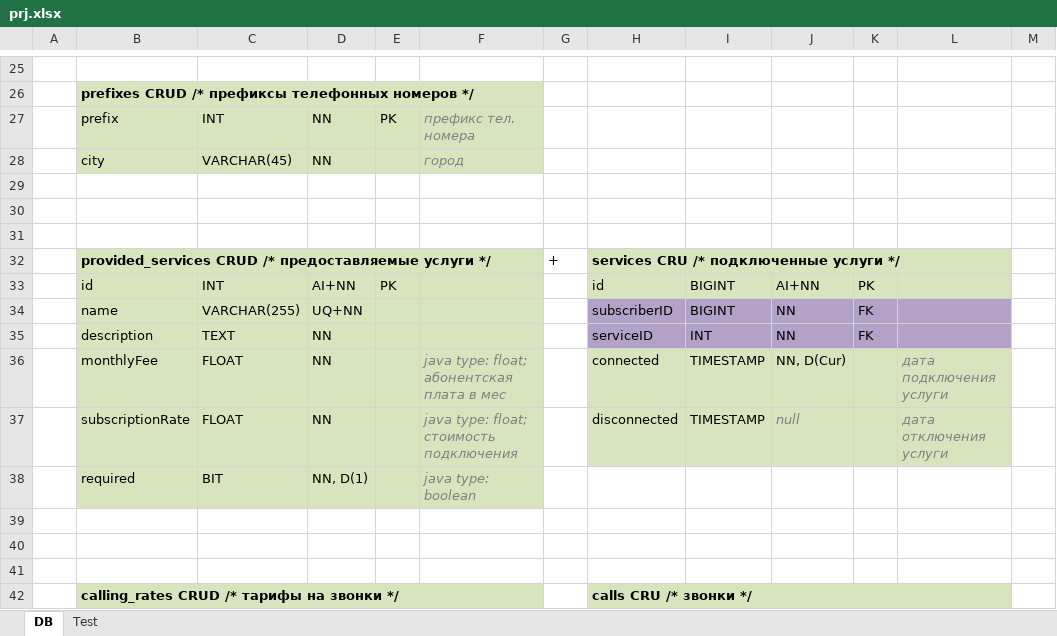
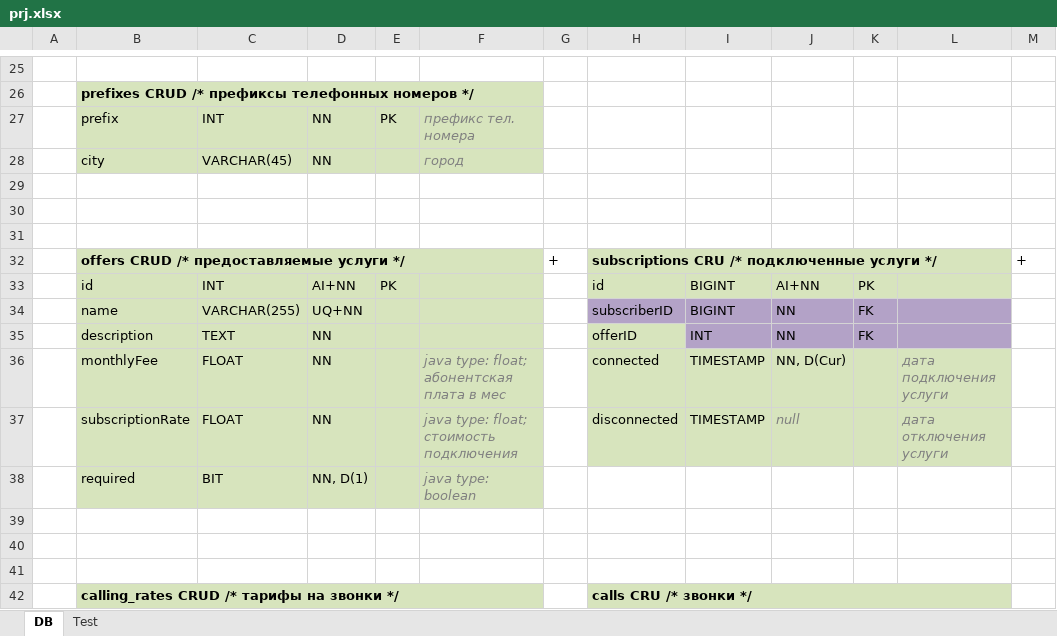
Before and after one commit to drWebber/station, an Excel workbook: doc/prj.xlsx, sheet DB, drawn as a sheet; only a part is shown, gaps mark what is left out; values as stored, in another font and other column widths than the file's, no borders; the diff names each change by its address in the sheet, - before the commit and + after, or states it on an @@ line.

Commit message:
renaming services to subscriptions, providedServices to offers

```diff
--- a/doc/prj.xlsx (sheet DB)
+++ b/doc/prj.xlsx (sheet DB)
-B32: provided_services CRUD /*…
+B32: offers CRUD /*…
-H32: services CRU /* подключенные услуги */
+H32: subscriptions CRU /* подключенные услуги */
-M32: (empty)
+M32: +
-H35: serviceID
+H35: offerID
-H35 fill: #B3A2C7
+H35 fill: #D7E4BD
```
Also changed, not shown: 36 other files.
